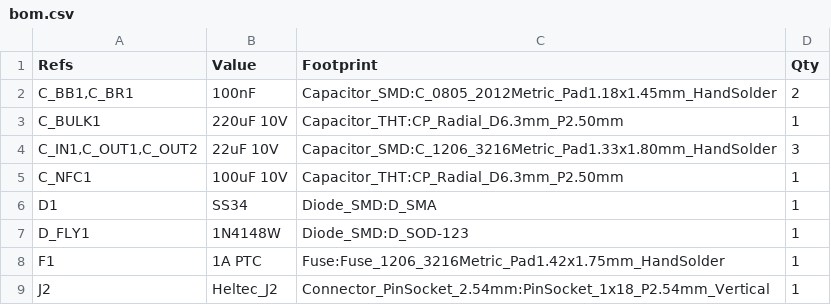
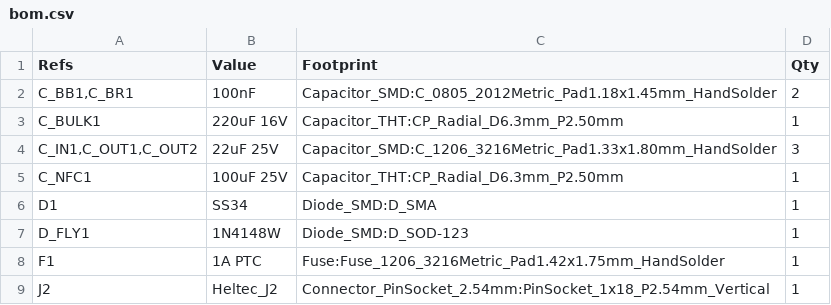
Before and after one commit to kkrzysztofik/ASG_AirsoftCounter, a CSV file: hardware/fab/bom.csv, drawn as a sheet; only a part is shown.

```diff
--- a/hardware/fab/bom.csv
+++ b/hardware/fab/bom.csv
@@ -2,5 +2,5 @@
 "C_BB1,C_BR1","100nF","Capacitor_SMD:C_0805_2012Metric_Pad1.18x1.45mm_HandSolder","2"
-"C_BULK1","220uF 10V","Capacitor_THT:CP_Radial_D6.3mm_P2.50mm","1"
-"C_IN1,C_OUT1,C_OUT2","22uF 10V","Capacitor_SMD:C_1206_3216Metric_Pad1.33x1.80mm_HandSolder","3"
-"C_NFC1","100uF 10V","Capacitor_THT:CP_Radial_D6.3mm_P2.50mm","1"
+"C_BULK1","220uF 16V","Capacitor_THT:CP_Radial_D6.3mm_P2.50mm","1"
+"C_IN1,C_OUT1,C_OUT2","22uF 25V","Capacitor_SMD:C_1206_3216Metric_Pad1.33x1.80mm_HandSolder","3"
+"C_NFC1","100uF 25V","Capacitor_THT:CP_Radial_D6.3mm_P2.50mm","1"
 "D1","SS34","Diode_SMD:D_SMA","1"
```
Also changed, not shown: 12 other files.
